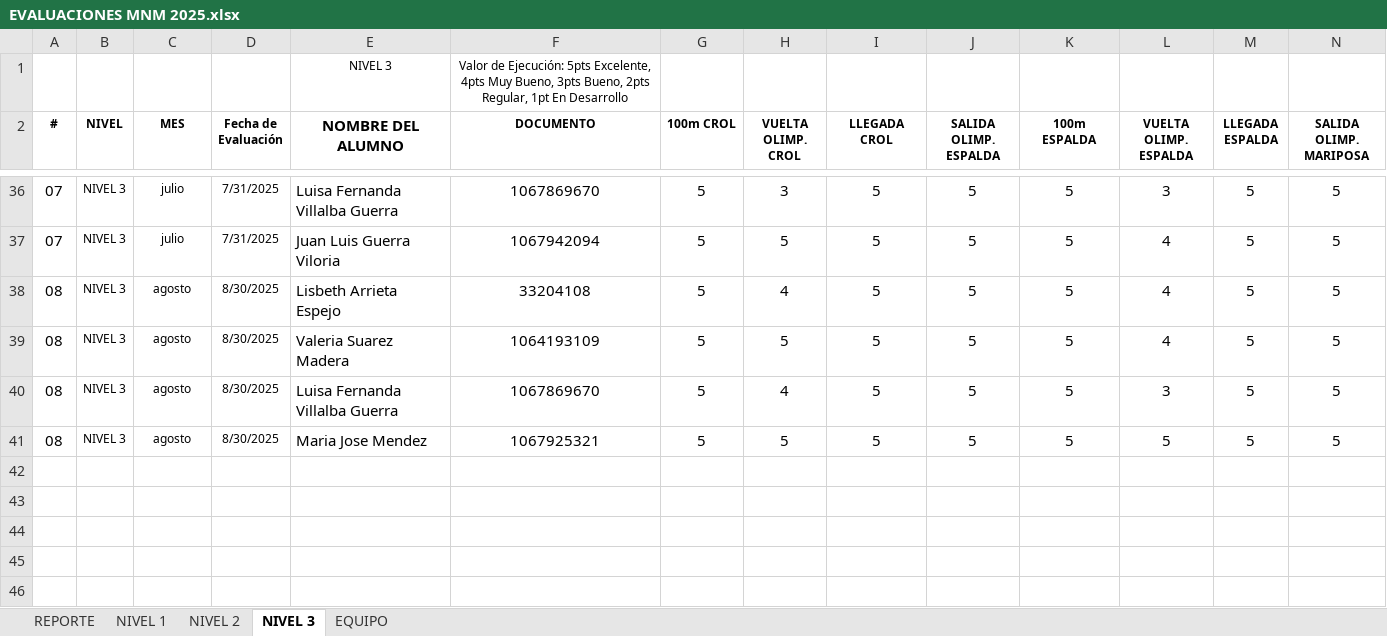
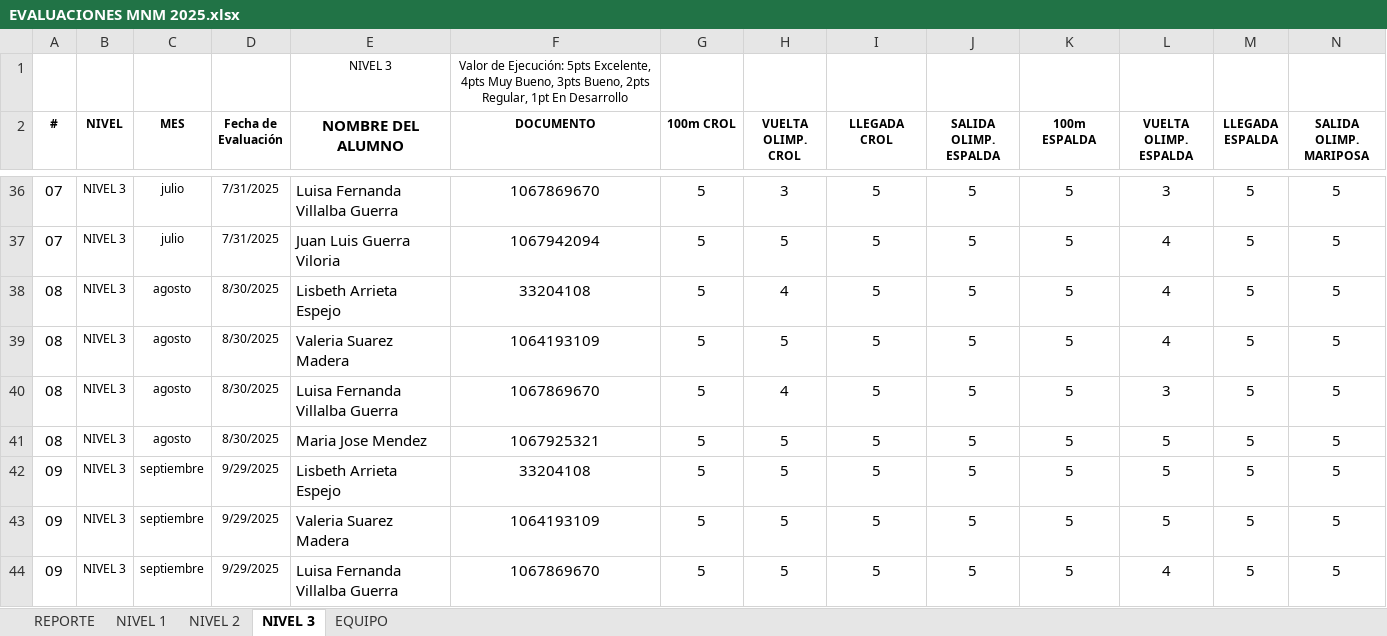
Before and after one commit to claumiseimbett1/Landing-MNM, an Excel workbook: documentos/EVALUACIONES MNM 2025.xlsx, sheet NIVEL 3, drawn as a sheet; only a part is shown, gaps mark what is left out; values as stored, in another font and other column widths than the file's, no borders; table styles not drawn; rows hold the shown columns only; the diff names each change by its address in the sheet, - before the commit and + after, or states it on an @@ line.

```diff
--- a/documentos/EVALUACIONES MNM 2025.xlsx (sheet NIVEL 3)
+++ b/documentos/EVALUACIONES MNM 2025.xlsx (sheet NIVEL 3)
+row 42: 09 | NIVEL 3 | septiembre | 9/29/2025 | Lisbeth Arrieta Espejo | 33204108 | 5 | 5 | 5 | 5 | 5 | 5 | 5 | 5
+row 43: 09 | NIVEL 3 | septiembre | 9/29/2025 | Valeria Suarez Madera | 1064193109 | 5 | 5 | 5 | 5 | 5 | 5 | 5 | 5
+row 44: 09 | NIVEL 3 | septiembre | 9/29/2025 | Luisa Fernanda Villalba Guerra | 1067869670 | 5 | 5 | 5 | 5 | 5 | 4 | 5 | 5
```
Also changed, not shown: sheet NIVEL 2, sheet NIVEL 1, sheet REPORTE, charts or pictures, 1 other file.
